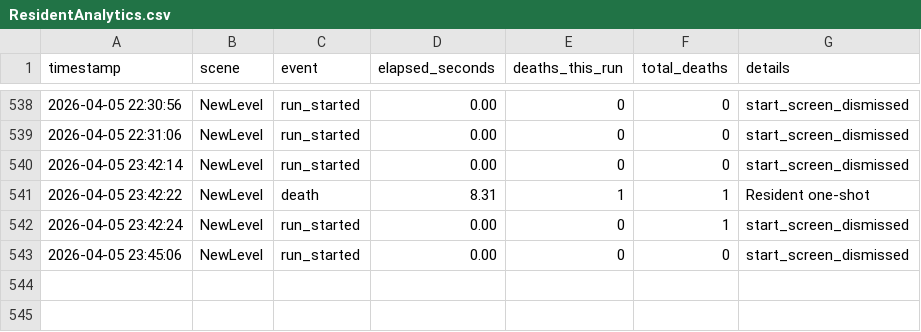
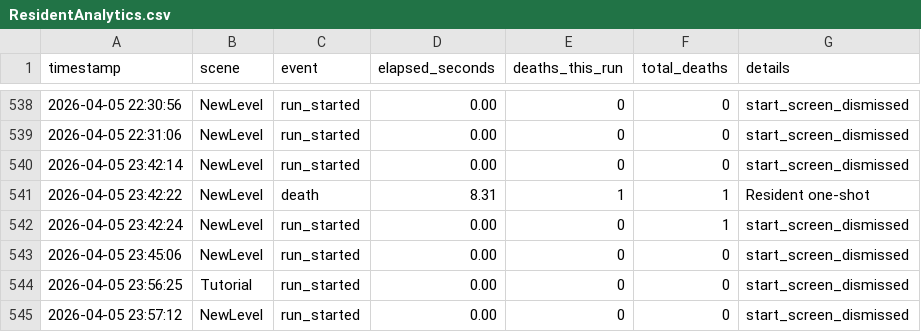
Before and after one commit to sushildalavi/Evil-Resident, a CSV file: Assets/Sushil/Analytics/ResidentAnalytics.csv, drawn as a sheet; only a part is shown, gaps mark what is left out.

```diff
--- a/Assets/Sushil/Analytics/ResidentAnalytics.csv
+++ b/Assets/Sushil/Analytics/ResidentAnalytics.csv
@@ -543 +543,3 @@ timestamp,scene,event,elapsed_seconds,deaths_this_run,total_deaths,details
 "2026-04-05 23:45:06","NewLevel","run_started",0.00,0,0,"start_screen_dismissed"
+"2026-04-05 23:56:25","Tutorial","run_started",0.00,0,0,"start_screen_dismissed"
+"2026-04-05 23:57:12","NewLevel","run_started",0.00,0,0,"start_screen_dismissed"
```
Also changed, not shown: 1 other file.
